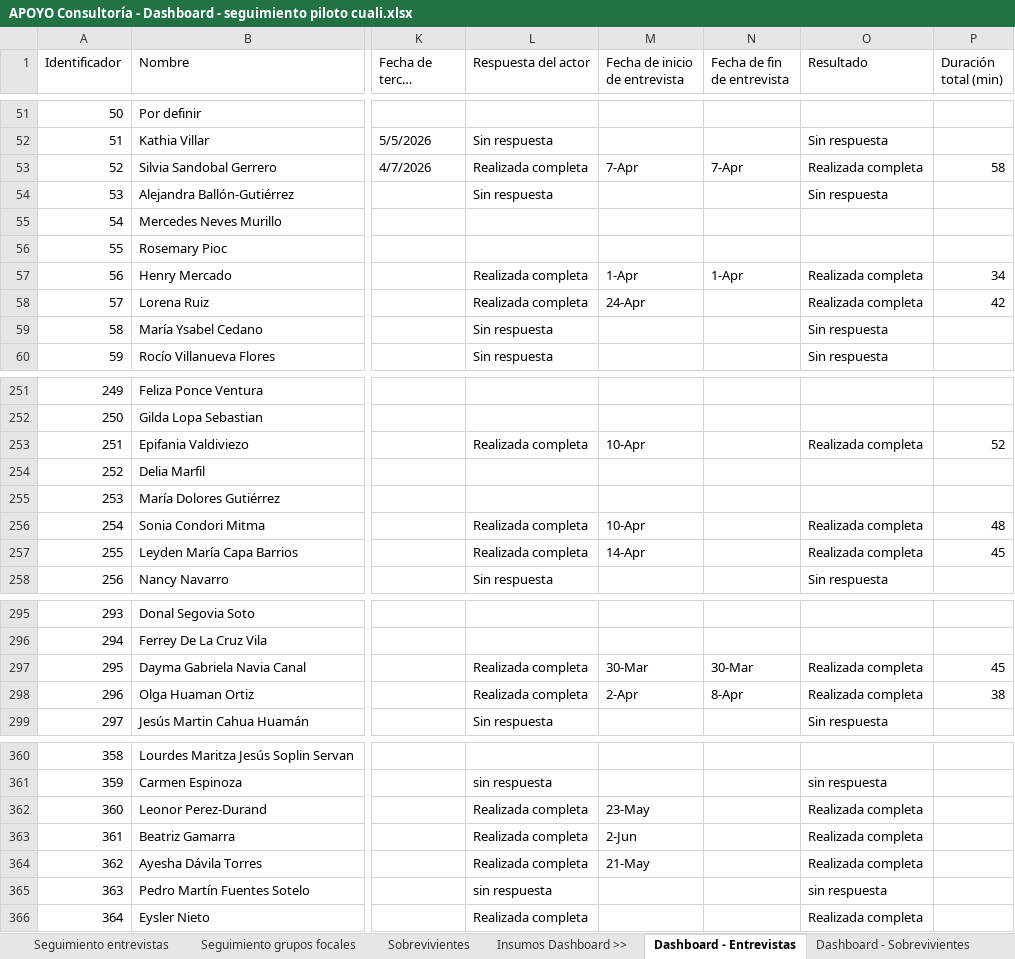
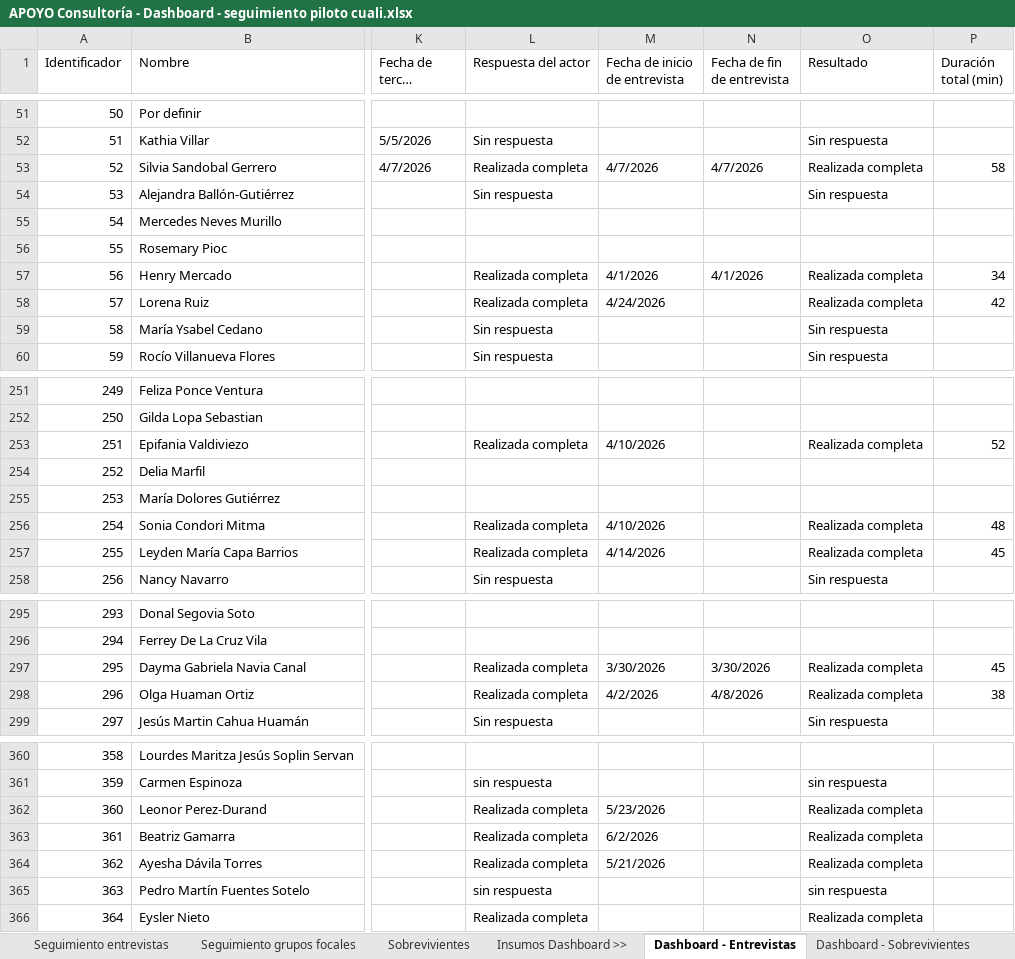
Before and after one commit to apmoncadaa-spec/dashboard-seguimiento-ijm, an Excel workbook: data/APOYO Consultoría - Dashboard - seguimiento piloto cuali.xlsx, sheet Dashboard - Entrevistas, drawn as a sheet; only a part is shown, gaps mark what is left out; long unchanged cells end in …; values as stored, in another font and other column widths than the file's, no cell formats; the diff covers the shown part only; the diff names each change by its address in the sheet, - before the commit and + after, or states it on an @@ line.

```diff
--- a/data/APOYO Consultoría - Dashboard - seguimiento piloto cuali.xlsx (sheet Dashboard - Entrevistas)
+++ b/data/APOYO Consultoría - Dashboard - seguimiento piloto cuali.xlsx (sheet Dashboard - Entrevistas)
-M53 (Fecha de inicio de entrevista): 7-Apr
+M53 (Fecha de inicio de entrevista): 4/7/2026
-N53 (Fecha de fin de entrevista): 7-Apr
+N53 (Fecha de fin de entrevista): 4/7/2026
-M57 (Fecha de inicio de entrevista): 1-Apr
+M57 (Fecha de inicio de entrevista): 4/1/2026
-N57 (Fecha de fin de entrevista): 1-Apr
+N57 (Fecha de fin de entrevista): 4/1/2026
-M58 (Fecha de inicio de entrevista): 24-Apr
+M58 (Fecha de inicio de entrevista): 4/24/2026
-M253 (Fecha de inicio de entrevista): 10-Apr
+M253 (Fecha de inicio de entrevista): 4/10/2026
-M256 (Fecha de inicio de entrevista): 10-Apr
+M256 (Fecha de inicio de entrevista): 4/10/2026
-M257 (Fecha de inicio de entrevista): 14-Apr
+M257 (Fecha de inicio de entrevista): 4/14/2026
-M297 (Fecha de inicio de entrevista): 30-Mar
+M297 (Fecha de inicio de entrevista): 3/30/2026
-N297 (Fecha de fin de entrevista): 30-Mar
+N297 (Fecha de fin de entrevista): 3/30/2026
-M298 (Fecha de inicio de entrevista): 2-Apr
+M298 (Fecha de inicio de entrevista): 4/2/2026
-N298 (Fecha de fin de entrevista): 8-Apr
+N298 (Fecha de fin de entrevista): 4/8/2026
-M362 (Fecha de inicio de entrevista): 23-May
+M362 (Fecha de inicio de entrevista): 5/23/2026
-M363 (Fecha de inicio de entrevista): 2-Jun
+M363 (Fecha de inicio de entrevista): 6/2/2026
-M364 (Fecha de inicio de entrevista): 21-May
+M364 (Fecha de inicio de entrevista): 5/21/2026
```
Also changed, not shown: 4 added rows and 23 edited cells elsewhere in this sheet, sheet Seguimiento entrevistas, sheet Dashboard - Sobrevivientes, sheet Sobrevivientes, cell formats.
